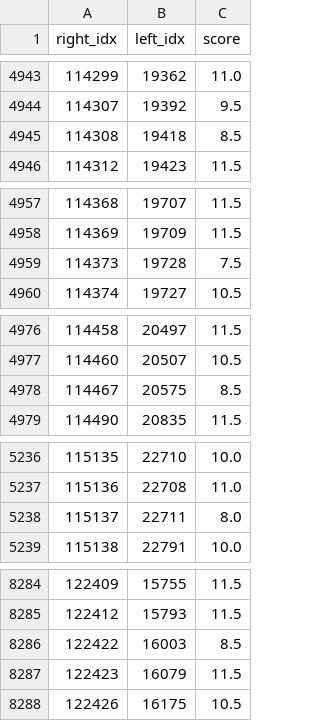
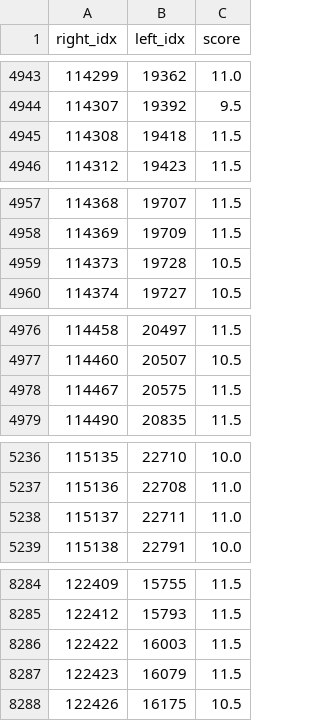
Before and after one commit to abandoned-prototype/OpenOversight_data, a CSV file: CPD_August_2020/1_out_merge_key.csv, drawn as a sheet; only a part is shown, gaps mark what is left out; the diff covers the shown part only.

```diff
--- a/CPD_August_2020/1_out_merge_key.csv
+++ b/CPD_August_2020/1_out_merge_key.csv
@@ -4944,3 +4944,3 @@ right_idx,left_idx,score
 114307,19392,9.5
-114308,19418,8.5
+114308,19418,11.5
 114312,19423,11.5
@@ -4958,3 +4958,3 @@ right_idx,left_idx,score
 114369,19709,11.5
-114373,19728,7.5
+114373,19728,10.5
 114374,19727,10.5
@@ -4977,3 +4977,3 @@ right_idx,left_idx,score
 114460,20507,10.5
-114467,20575,8.5
+114467,20575,11.5
 114490,20835,11.5
@@ -5237,3 +5237,3 @@ right_idx,left_idx,score
 115136,22708,11.0
-115137,22711,8.0
+115137,22711,11.0
 115138,22791,10.0
@@ -8285,3 +8285,3 @@ right_idx,left_idx,score
 122412,15793,11.5
-122422,16003,8.5
+122422,16003,11.5
 122423,16079,11.5
```
Also changed, not shown: 6 edited cells elsewhere in this file, CPD_August_2020/2_out_historic_roster_grouped_key.csv, CPD_August_2020/2_out_merge_cops_cpdp.csv, 12 other files.
